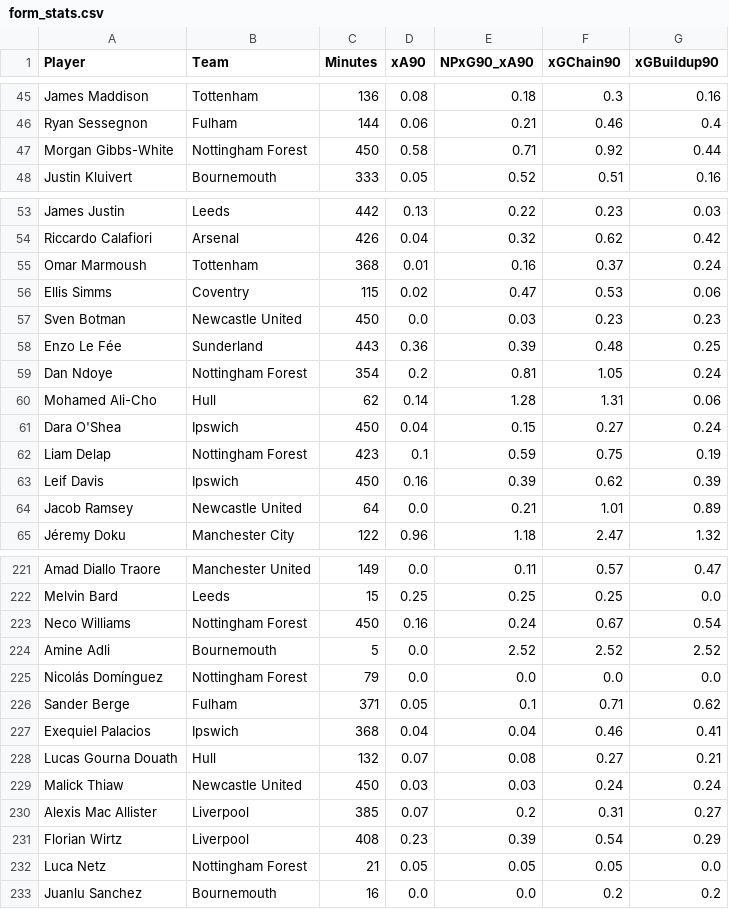
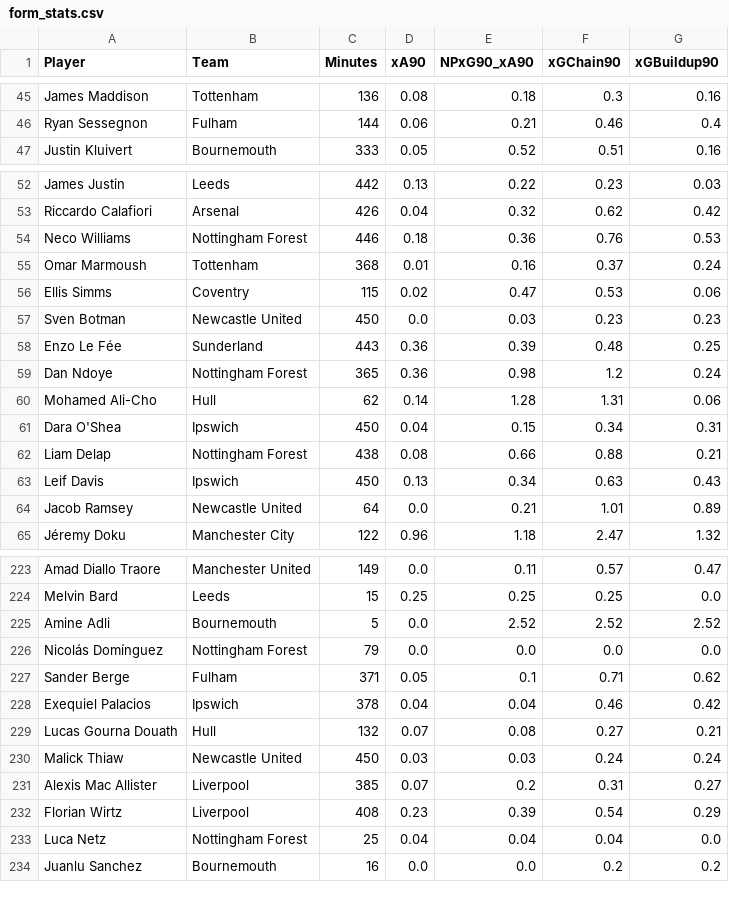
Before and after one commit to oforiik/fpl-assistant, a CSV file: data/form_stats.csv, drawn as a sheet; only a part is shown, gaps mark what is left out; the diff covers the shown part only.

```diff
--- a/data/form_stats.csv
+++ b/data/form_stats.csv
@@ -46,3 +46,2 @@ James Maddison,Tottenham,136,0.08,0.18,0.3,0.16
 Ryan Sessegnon,Fulham,144,0.06,0.21,0.46,0.4
-Morgan Gibbs-White,Nottingham Forest,450,0.58,0.71,0.92,0.44
 Justin Kluivert,Bournemouth,333,0.05,0.52,0.51,0.16
@@ -54,2 +53,3 @@ James Justin,Leeds,442,0.13,0.22,0.23,0.03
 Riccardo Calafiori,Arsenal,426,0.04,0.32,0.62,0.42
+Neco Williams,Nottingham Forest,446,0.18,0.36,0.76,0.53
 Omar Marmoush,Tottenham,368,0.01,0.16,0.37,0.24
@@ -58,7 +58,7 @@ Sven Botman,Newcastle United,450,0.0,0.03,0.23,0.23
 Enzo Le Fée,Sunderland,443,0.36,0.39,0.48,0.25
-Dan Ndoye,Nottingham Forest,354,0.2,0.81,1.05,0.24
+Dan Ndoye,Nottingham Forest,365,0.36,0.98,1.2,0.24
 Mohamed Ali-Cho,Hull,62,0.14,1.28,1.31,0.06
-Dara O'Shea,Ipswich,450,0.04,0.15,0.27,0.24
-Liam Delap,Nottingham Forest,423,0.1,0.59,0.75,0.19
-Leif Davis,Ipswich,450,0.16,0.39,0.62,0.39
+Dara O'Shea,Ipswich,450,0.04,0.15,0.34,0.31
+Liam Delap,Nottingham Forest,438,0.08,0.66,0.88,0.21
+Leif Davis,Ipswich,450,0.13,0.34,0.63,0.43
 Jacob Ramsey,Newcastle United,64,0.0,0.21,1.01,0.89
@@ -222,3 +224,2 @@ Amad Diallo Traore,Manchester United,149,0.0,0.11,0.57,0.47
 Melvin Bard,Leeds,15,0.25,0.25,0.25,0.0
-Neco Williams,Nottingham Forest,450,0.16,0.24,0.67,0.54
 Amine Adli,Bournemouth,5,0.0,2.52,2.52,2.52
@@ -226,3 +227,3 @@ Nicolás Domínguez,Nottingham Forest,79,0.0,0.0,0.0,0.0
 Sander Berge,Fulham,371,0.05,0.1,0.71,0.62
-Exequiel Palacios,Ipswich,368,0.04,0.04,0.46,0.41
+Exequiel Palacios,Ipswich,378,0.04,0.04,0.46,0.42
 Lucas Gourna Douath,Hull,132,0.07,0.08,0.27,0.21
@@ -231,3 +232,3 @@ Alexis Mac Allister,Liverpool,385,0.07,0.2,0.31,0.27
 Florian Wirtz,Liverpool,408,0.23,0.39,0.54,0.29
-Luca Netz,Nottingham Forest,21,0.05,0.05,0.05,0.0
+Luca Netz,Nottingham Forest,25,0.04,0.04,0.04,0.0
 Juanlu Sanchez,Bournemouth,16,0.0,0.0,0.2,0.2
```
Also changed, not shown: 2 added rows, 1 removed row and 81 edited cells elsewhere in this file, data/season_stats.csv.
